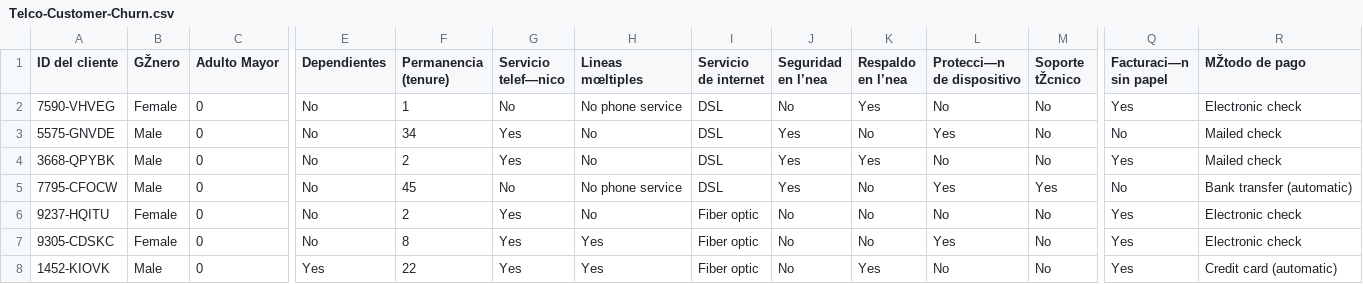
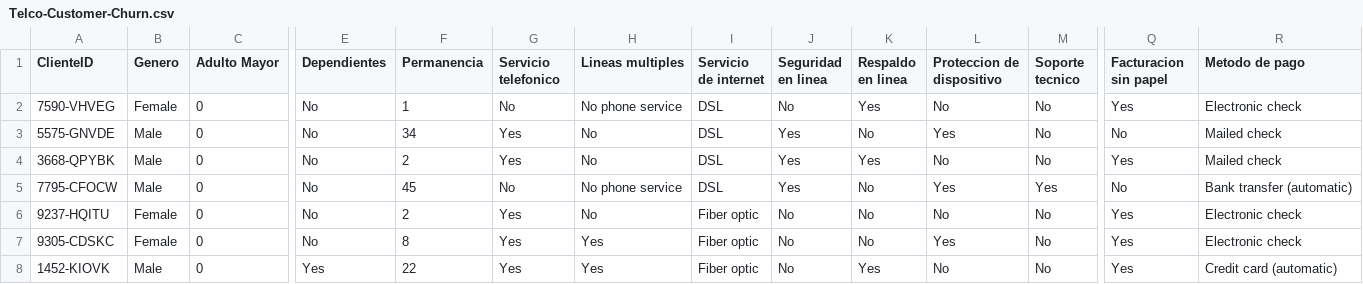
Before and after one commit to ibmdevadvmx/DataScience, a CSV file: data/Telco-Customer-Churn.csv, drawn as a sheet; only a part is shown, gaps mark what is left out; the diff names each change by its address in the sheet, - before the commit and + after, or states it on an @@ line.

```diff
--- a/data/Telco-Customer-Churn.csv
+++ b/data/Telco-Customer-Churn.csv
-A1: ID del cliente
+A1: ClienteID
-B1: GŽnero
+B1: Genero
-F1: Permanencia (tenure)
+F1: Permanencia
-G1: Servicio telef—nico
+G1: Servicio telefonico
-H1: Lineas mœltiples
+H1: Lineas multiples
-J1: Seguridad en l’nea
+J1: Seguridad en linea
-K1: Respaldo en l’nea
+K1: Respaldo en linea
-L1: Protecci—n de dispositivo
+L1: Proteccion de dispositivo
-M1: Soporte tŽcnico
+M1: Soporte tecnico
-Q1: Facturaci—n sin papel
+Q1: Facturacion sin papel
-R1: MŽtodo de pago
+R1: Metodo de pago
```
Also changed, not shown: 3 other files.
